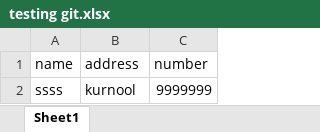
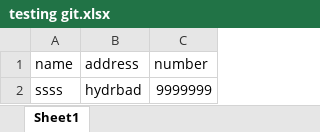
Before and after one commit to shilpareddy92/DataStructures, an Excel workbook: bin/tetsdata/testing git.xlsx, sheet Sheet1, drawn as a sheet; values as stored, in another font and other column widths than the file's, no borders; the diff names each change by its address in the sheet, - before the commit and + after, or states it on an @@ line.

Commit message:
testing revert

```diff
--- a/bin/tetsdata/testing git.xlsx (sheet Sheet1)
+++ b/bin/tetsdata/testing git.xlsx (sheet Sheet1)
-B2 (address): kurnool
+B2 (address): hydrbad
```
Also changed, not shown: src/tetsdata/testing git.xlsx.
